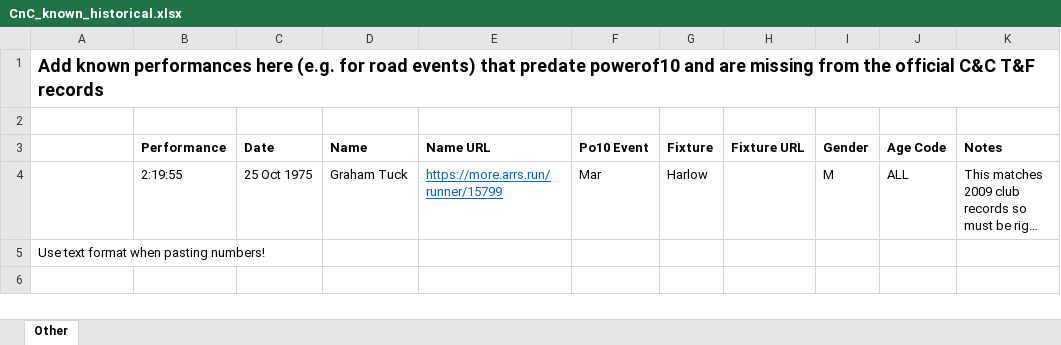
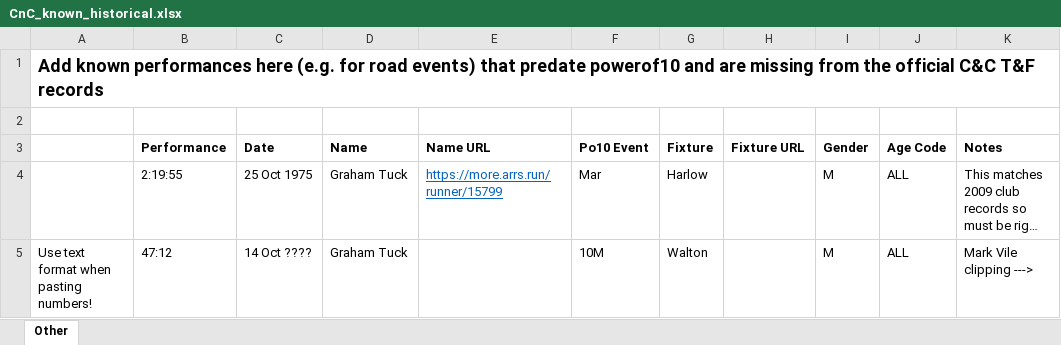
Before and after one commit to charlie-wartnaby/powerof10-tools, an Excel workbook: CnC_known_historical.xlsx, sheet Other, drawn as a sheet; long unchanged cells end in …; values as stored, in another font and other column widths than the file's, no borders; charts and pictures not drawn; removed rows and columns are numbered as before the commit, all else as after; the diff names each change by its address in the sheet, - before the commit and + after, or states it on an @@ line.

Commit message:
Graham Tuck 10M result added

```diff
--- a/CnC_known_historical.xlsx (sheet Other)
+++ b/CnC_known_historical.xlsx (sheet Other)
-row 5: Use text format when pasting numbers!
+row 5: Use text format when pasting numbers! | 47:12 | 14 Oct ???? | Graham Tuck |  | 10M | Walton |  | M | ALL | Mark Vile clipping --->
```
Also changed, not shown: charts or pictures, 1 other file.
